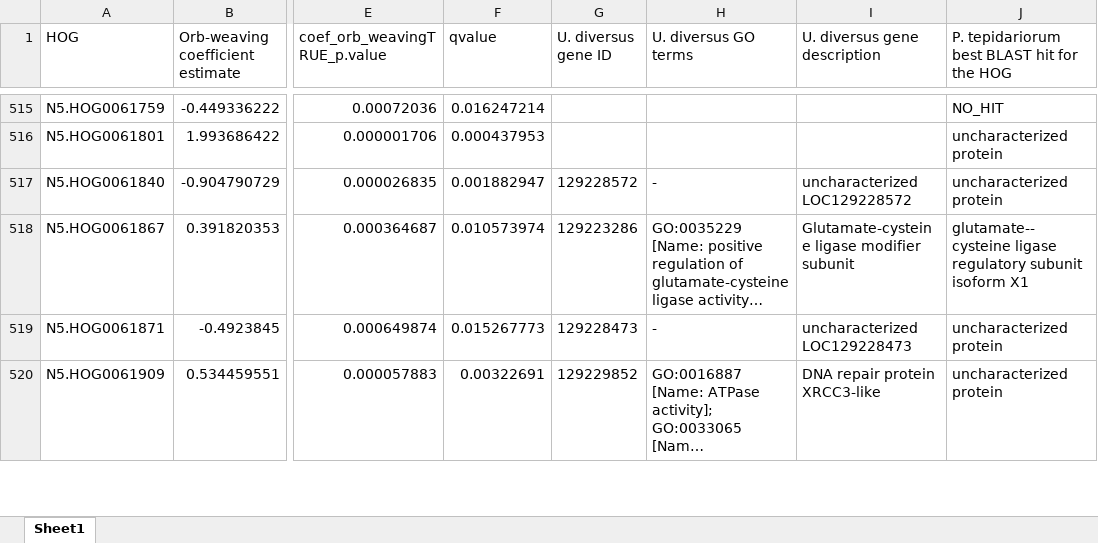
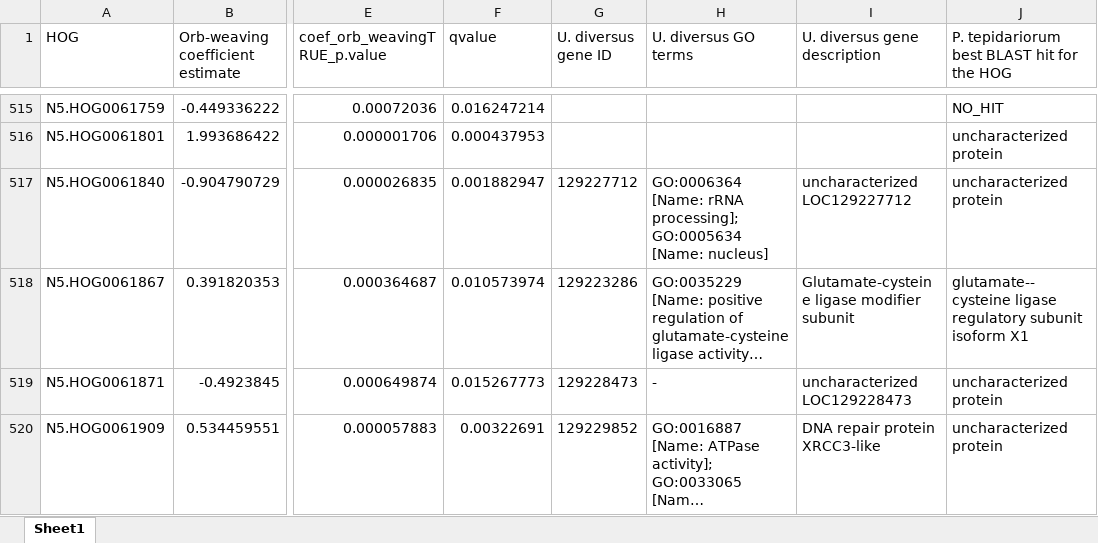
Before and after one commit to GordusLab/orb-selection, an Excel workbook: results/Supplementary_Table_7_PhyloGLM_hits.xlsx, sheet Sheet1, drawn as a sheet; only a part is shown, gaps mark what is left out; long unchanged cells end in …; values as stored, in another font and other column widths than the file's, no borders; the diff covers the shown part only; the diff names each change by its address in the sheet, - before the commit and + after, or states it on an @@ line.

```diff
--- a/results/Supplementary_Table_7_PhyloGLM_hits.xlsx (sheet Sheet1)
+++ b/results/Supplementary_Table_7_PhyloGLM_hits.xlsx (sheet Sheet1)
-G517 (U. diversus gene ID): 129228572
+G517 (U. diversus gene ID): 129227712
-H517 (U. diversus GO terms): -
+H517 (U. diversus GO terms): GO:0006364 [Name: rRNA processing]; GO:0005634 [Name: nucleus]
-I517 (U. diversus gene description): uncharacterized LOC129228572
+I517 (U. diversus gene description): uncharacterized LOC129227712
```
Also changed, not shown: 71 edited cells elsewhere in this sheet, results/Supplementary_Table_3_RELAX_hits.xlsx, results/Supplementary_Table_4_BUSTED_hits.xlsx, 4 other files.
